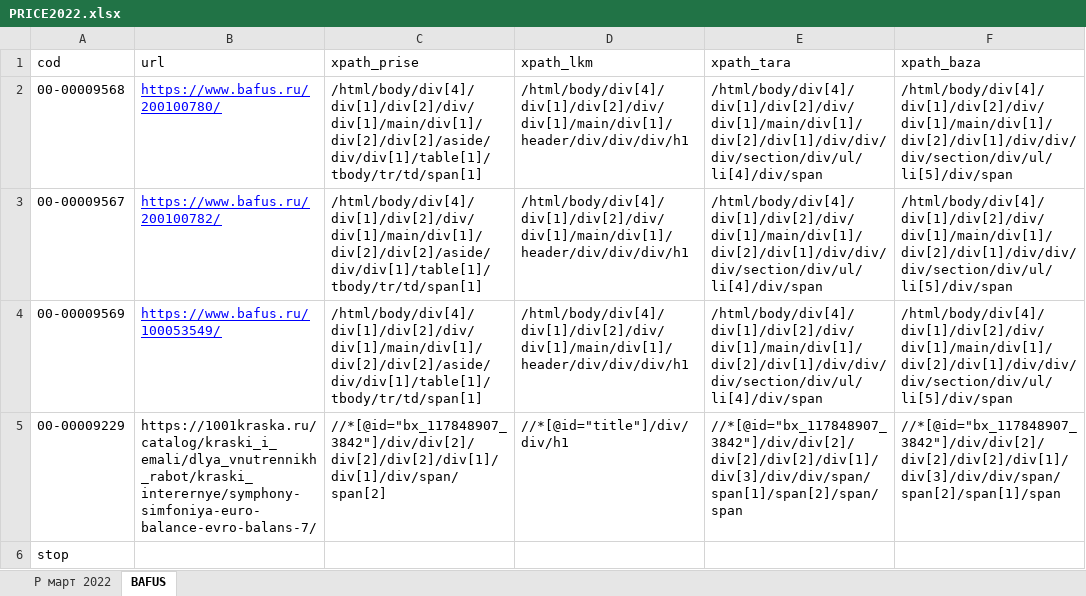
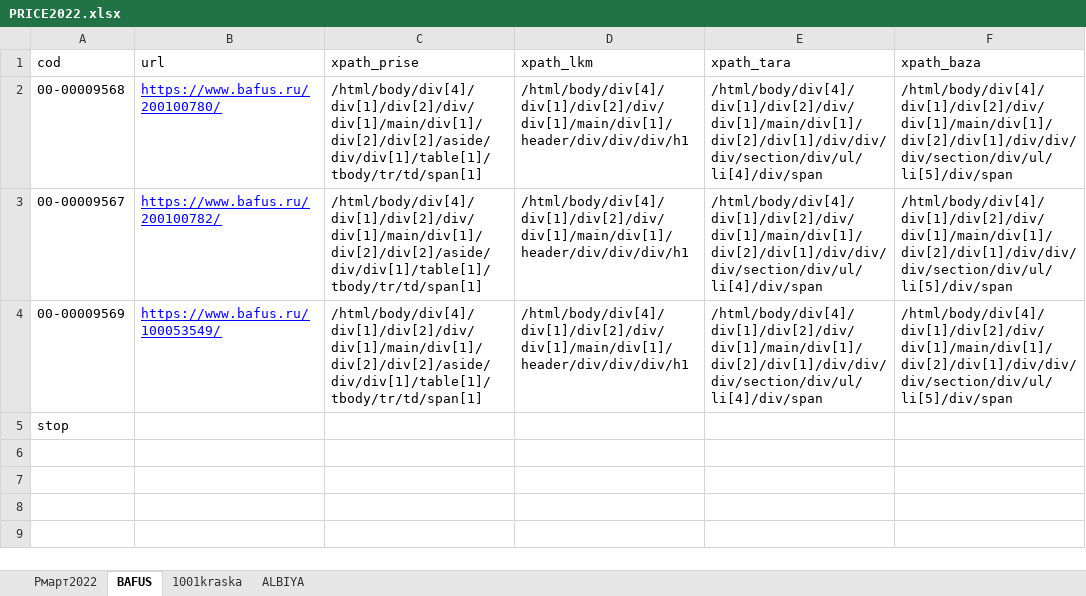
Before and after one commit to Oleg667/Parser2, an Excel workbook: PRICE2022.xlsx, sheet BAFUS, drawn as a sheet; values as stored, in another font and other column widths than the file's, no borders; the diff names each change by its address in the sheet, - before the commit and + after, or states it on an @@ line.

```diff
--- a/PRICE2022.xlsx (sheet BAFUS)
+++ b/PRICE2022.xlsx (sheet BAFUS)
-sheet tab: Р март 2022
+sheet tab: Рмарт2022
+sheet tab: 1001kraska
+sheet tab: ALBIYA
-row 5: 00-00009229 | https://1001kraska.ru/catalog/kraski_i_emali/dlya_vnutrennikh_rabot/kraski_interernye/symphony-simfoniya-euro-balance-evro-balans-7/ | //*[@id="bx_117848907_3842"]/div/div[2]/div[2]/div[2]/div[1]/div[1]/div/span/span[2] | //*[@id="title"]/div/div/h1 | //*[@id="bx_117848907_3842"]/div/div[2]/div[2]/div[2]/div[1]/div[3]/div/div/span/span[1]/span[2]/span/span | //*[@id="bx_117848907_3842"]/div/div[2]/div[2]/div[2]/div[1]/div[3]/div/div/span/span[2]/span[1]/span
```
Also changed, not shown: 1 other file.
